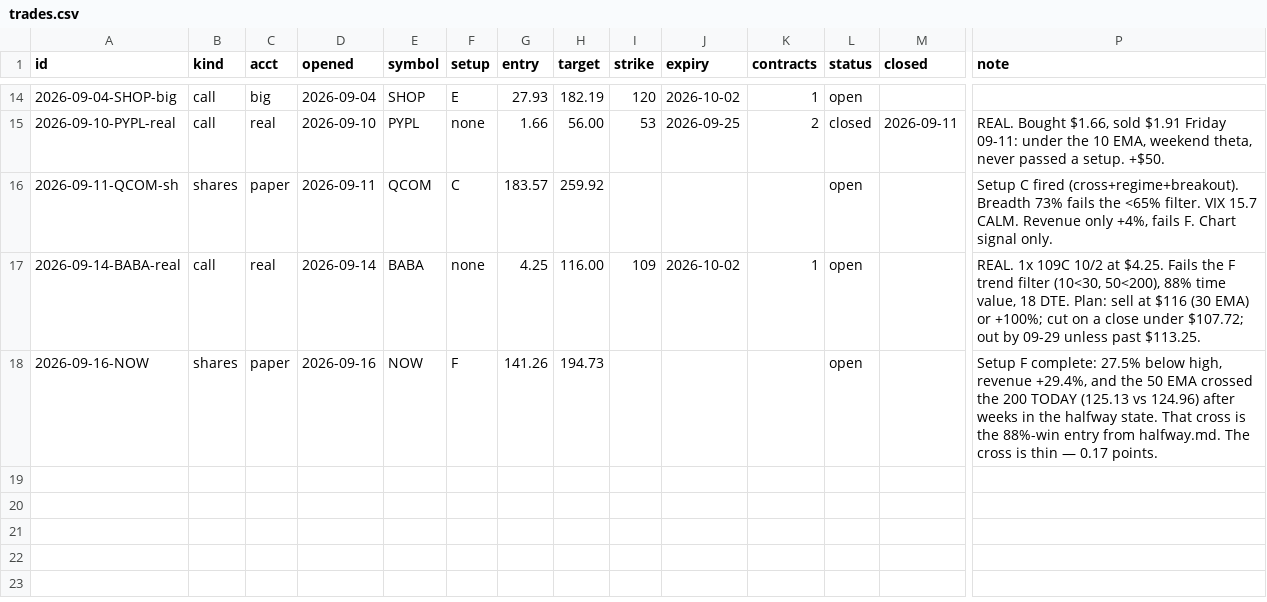
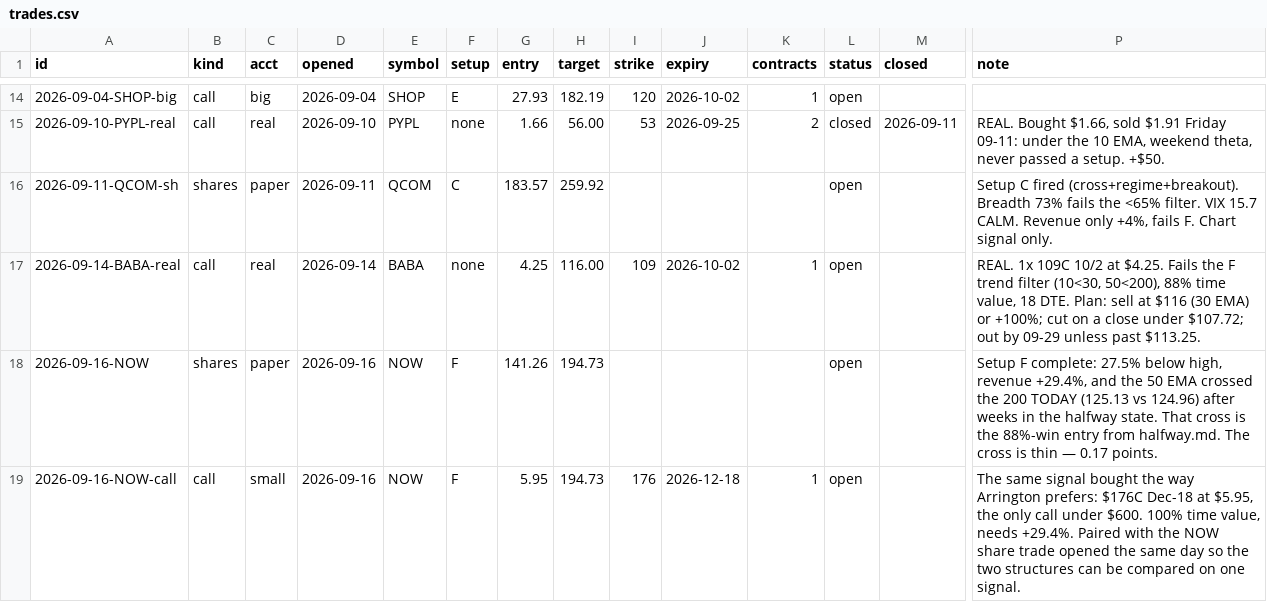
Before and after one commit to ArringtonC/stockcharter-scan, a CSV file: trades.csv, drawn as a sheet; only a part is shown, gaps mark what is left out; rows hold the shown columns only; the diff names each change by its address in the sheet, - before the commit and + after, or states it on an @@ line.

Commit message:
paper: NOW call alongside the NOW shares, same signal, two structures

```diff
--- a/trades.csv
+++ b/trades.csv
+row 19: 2026-09-16-NOW-call | call | small | 2026-09-16 | NOW | F | 5.95 | 194.73 | 176 | 2026-12-18 | 1 | open |  | The same signal bought the way Arrington prefers: $176C Dec-18 at $5.95, the only call under $600. 100% time value, needs +29.4%. Paired with the NOW share trade opened the same day so the two structures can be compared on one signal.
```
